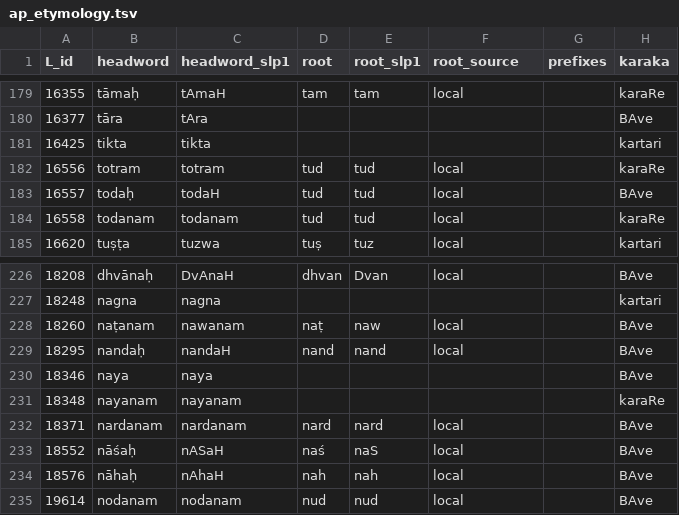
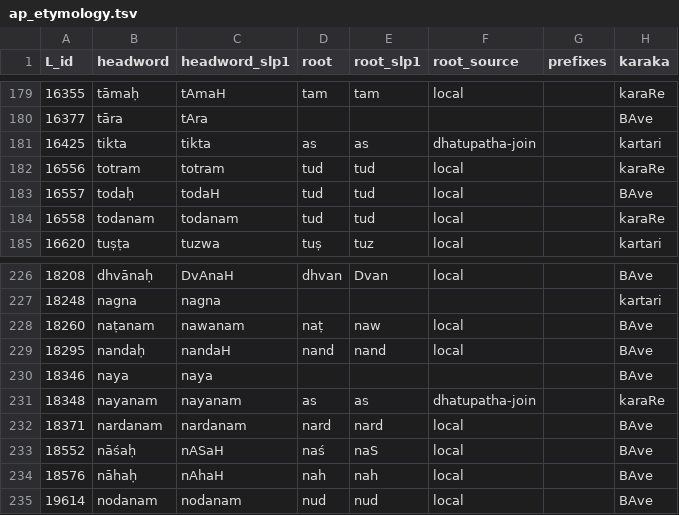
Before and after one commit to sanskrit-lexicon/csl-orig, a TSV file: v02/ap/ap_etymology.tsv, drawn as a sheet; only a part is shown, gaps mark what is left out; the diff names each change by its address in the sheet, - before the commit and + after, or states it on an @@ line.

```diff
--- a/v02/ap/ap_etymology.tsv
+++ b/v02/ap/ap_etymology.tsv
-D181 (root): (empty)
+D181 (root): as
-E181 (root_slp1): (empty)
+E181 (root_slp1): as
-F181 (root_source): (empty)
+F181 (root_source): dhatupatha-join
-D231 (root): (empty)
+D231 (root): as
-E231 (root_slp1): (empty)
+E231 (root_slp1): as
-F231 (root_source): (empty)
+F231 (root_source): dhatupatha-join
```
Also changed, not shown: v02/ap90/ap90_etymology.tsv, v02/krm/krm_etymology.tsv, 10 other files.
